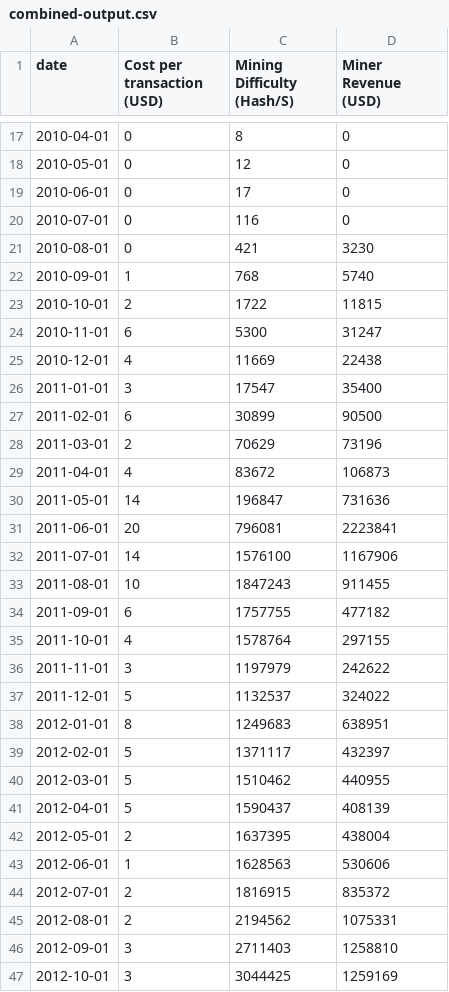
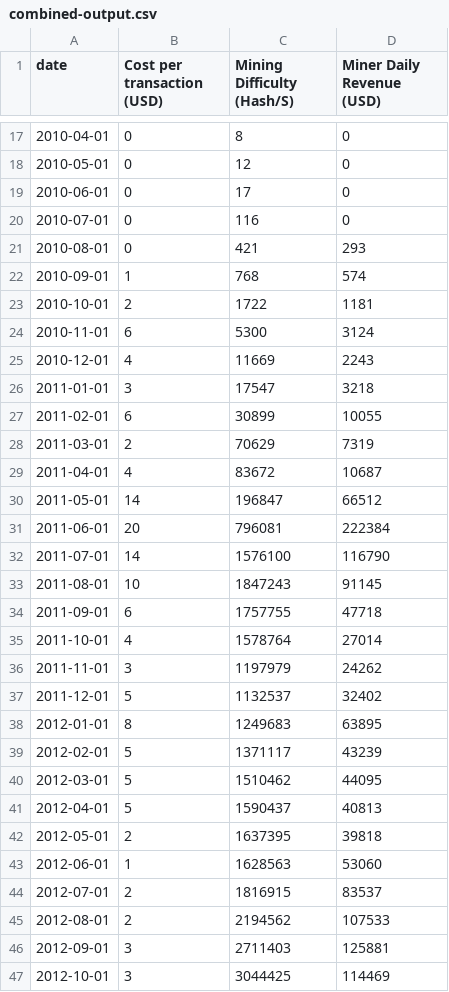
Before and after one commit to SkyGlider/bitcoin-dataviz, a CSV file: datasets/combined-output.csv, drawn as a sheet; only a part is shown, gaps mark what is left out; the diff covers the shown part only.

Commit message:
Update dataset

```diff
--- a/datasets/combined-output.csv
+++ b/datasets/combined-output.csv
@@ -1 +1 @@
-date,Cost per transaction (USD),Mining Difficulty (Hash/S),Miner Revenue (USD)
+date,Cost per transaction (USD),Mining Difficulty (Hash/S),Miner Daily Revenue (USD)
@@ -20,28 +20,28 @@ date,Cost per transaction (USD),Mining Difficulty (Hash/S),Miner Revenue (USD)
 2010-07-01,0,116,0
-2010-08-01,0,421,3230
-2010-09-01,1,768,5740
-2010-10-01,2,1722,11815
-2010-11-01,6,5300,31247
-2010-12-01,4,11669,22438
-2011-01-01,3,17547,35400
-2011-02-01,6,30899,90500
-2011-03-01,2,70629,73196
-2011-04-01,4,83672,106873
-2011-05-01,14,196847,731636
-2011-06-01,20,796081,2223841
-2011-07-01,14,1576100,1167906
-2011-08-01,10,1847243,911455
-2011-09-01,6,1757755,477182
-2011-10-01,4,1578764,297155
-2011-11-01,3,1197979,242622
-2011-12-01,5,1132537,324022
-2012-01-01,8,1249683,638951
-2012-02-01,5,1371117,432397
-2012-03-01,5,1510462,440955
-2012-04-01,5,1590437,408139
-2012-05-01,2,1637395,438004
-2012-06-01,1,1628563,530606
-2012-07-01,2,1816915,835372
-2012-08-01,2,2194562,1075331
-2012-09-01,3,2711403,1258810
-2012-10-01,3,3044425,1259169
+2010-08-01,0,421,293
+2010-09-01,1,768,574
+2010-10-01,2,1722,1181
+2010-11-01,6,5300,3124
+2010-12-01,4,11669,2243
+2011-01-01,3,17547,3218
+2011-02-01,6,30899,10055
+2011-03-01,2,70629,7319
+2011-04-01,4,83672,10687
+2011-05-01,14,196847,66512
+2011-06-01,20,796081,222384
+2011-07-01,14,1576100,116790
+2011-08-01,10,1847243,91145
+2011-09-01,6,1757755,47718
+2011-10-01,4,1578764,27014
+2011-11-01,3,1197979,24262
+2011-12-01,5,1132537,32402
+2012-01-01,8,1249683,63895
+2012-02-01,5,1371117,43239
+2012-03-01,5,1510462,44095
+2012-04-01,5,1590437,40813
+2012-05-01,2,1637395,39818
+2012-06-01,1,1628563,53060
+2012-07-01,2,1816915,83537
+2012-08-01,2,2194562,107533
+2012-09-01,3,2711403,125881
+2012-10-01,3,3044425,114469
```
Also changed, not shown: 107 edited cells elsewhere in this file, 2 other files.
